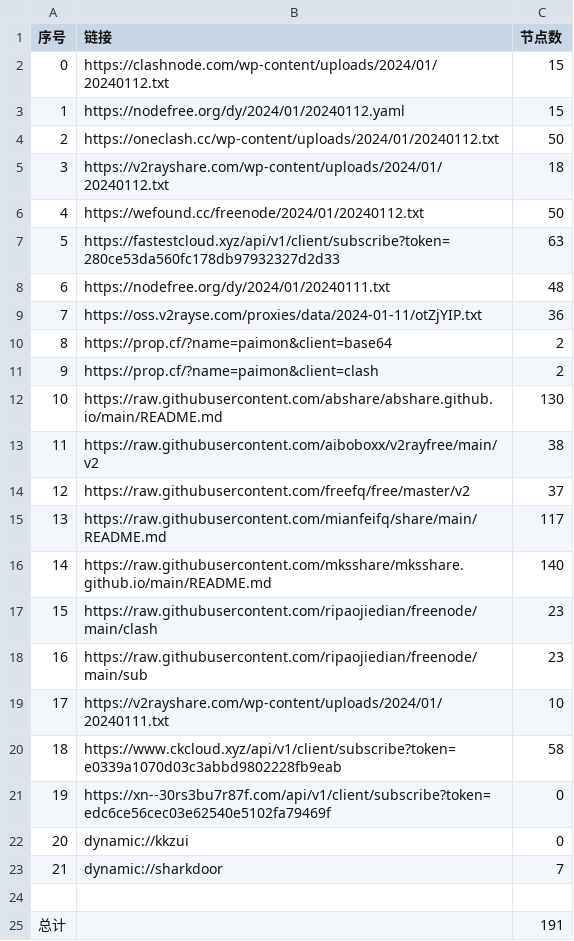
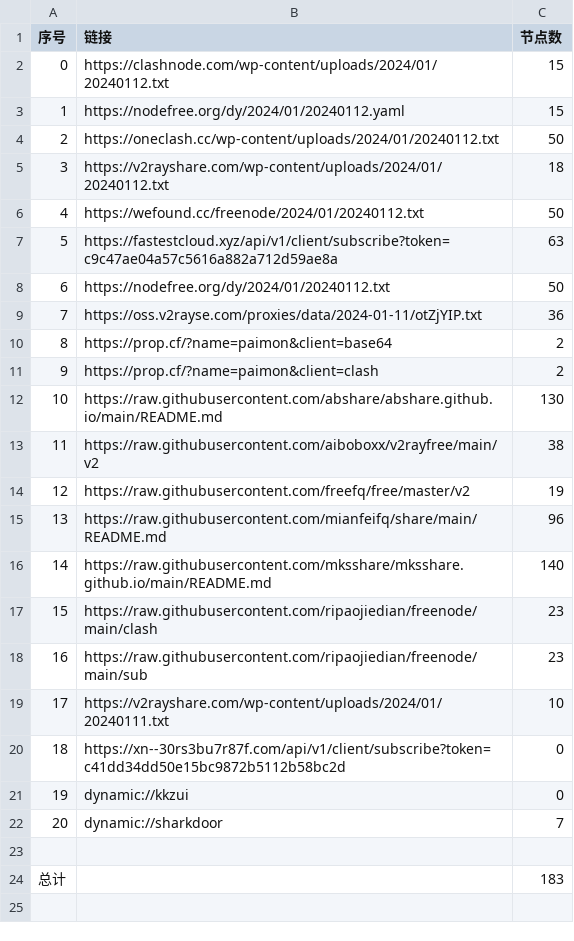
Before and after one commit to yaney01/NoMoreWalls, a CSV file: list_result.csv, drawn as a sheet; removed rows and columns are numbered as before the commit, all else as after; the diff names each change by its address in the sheet, - before the commit and + after, or states it on an @@ line.

```diff
--- a/list_result.csv
+++ b/list_result.csv
-B7 (链接): https://fastestcloud.xyz/api/v1/client/subscribe?token=280ce53da560fc178db97932327d2d33
+B7 (链接): https://fastestcloud.xyz/api/v1/client/subscribe?token=c9c47ae04a57c5616a882a712d59ae8a
-row 8: 6 | https://nodefree.org/dy/2024/01/20240111.txt | 48
+row 8: 6 | https://nodefree.org/dy/2024/01/20240112.txt | 50
-C14 (节点数): 37
+C14 (节点数): 19
-C15 (节点数): 117
+C15 (节点数): 96
-row 20: 18 | https://www.ckcloud.xyz/api/v1/client/subscribe?token=e0339a1070d03c3abbd9802228fb9eab | 58
@@ column A (序号) renumbered between rows 20 and 22 @@
-B20 (链接): https://xn--30rs3bu7r87f.com/api/v1/client/subscribe?token=edc6ce56cec03e62540e5102fa79469f
+B20 (链接): https://xn--30rs3bu7r87f.com/api/v1/client/subscribe?token=c41dd34dd50e15bc9872b5112b58bc2d
-C24 (节点数): 191
+C24 (节点数): 183
```
Also changed, not shown: 14 other files.
